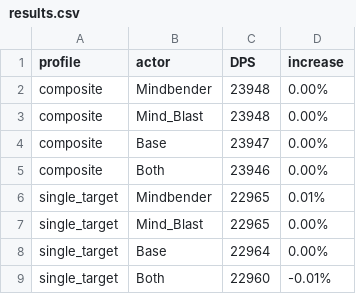
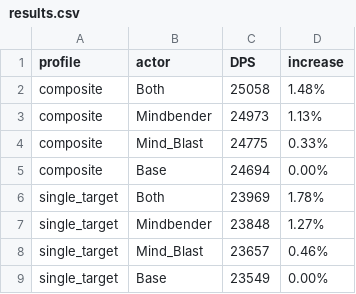
Before and after one commit to WarcraftPriests/bfa-shadow-priest, a CSV file: apl/results.csv, drawn as a sheet.

```diff
--- a/apl/results.csv
+++ b/apl/results.csv
@@ -1,9 +1,9 @@
 profile,actor,DPS,increase,
-composite,Mindbender,23948,0.00%,
-composite,Mind_Blast,23948,0.00%,
-composite,Base,23947,0.00%,
-composite,Both,23946,0.00%,
-single_target,Mindbender,22965,0.01%,
-single_target,Mind_Blast,22965,0.00%,
-single_target,Base,22964,0.00%,
-single_target,Both,22960,-0.01%,
+composite,Both,25058,1.48%,
+composite,Mindbender,24973,1.13%,
+composite,Mind_Blast,24775,0.33%,
+composite,Base,24694,0.00%,
+single_target,Both,23969,1.78%,
+single_target,Mindbender,23848,1.27%,
+single_target,Mind_Blast,23657,0.46%,
+single_target,Base,23549,0.00%,
```
Also changed, not shown: 3 other files.
